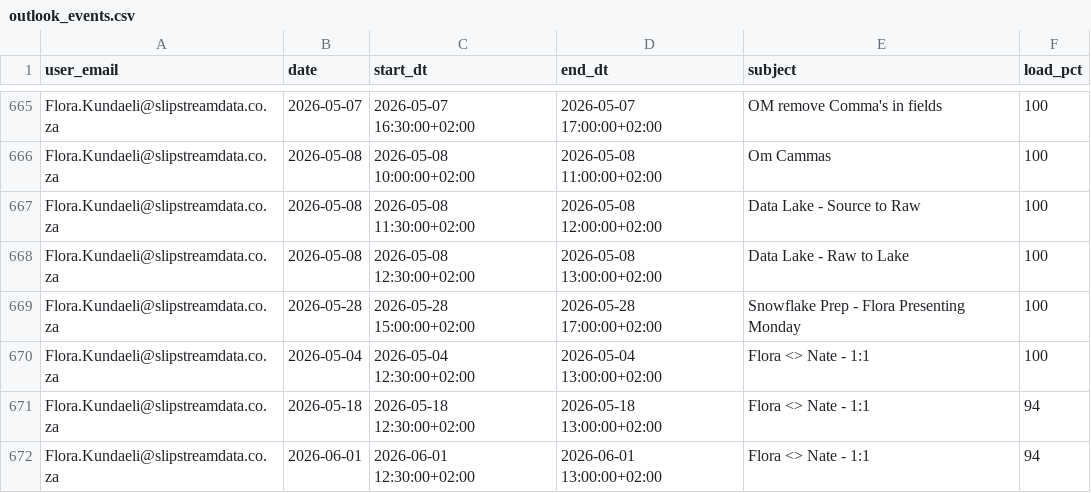
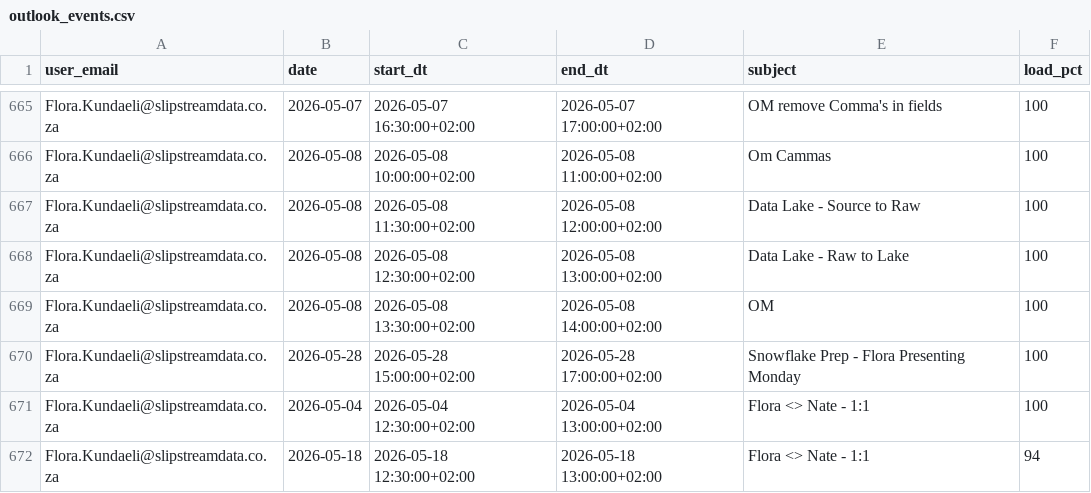
Before and after one commit to ThandoCalana/resource_scheduling, a CSV file: Schedule/outlook_events.csv, drawn as a sheet; only a part is shown, gaps mark what is left out; the shorter side is filled out with more unchanged rows; the diff names each change by its address in the sheet, - before the commit and + after, or states it on an @@ line.

Commit message:
Added new Outlook data at 2026-05-08 12:13:45

```diff
--- a/Schedule/outlook_events.csv
+++ b/Schedule/outlook_events.csv
+row 669: Flora.Kundaeli@slipstreamdata.co.za | 2026-05-08 | 2026-05-08 13:30:00+02:00 | 2026-05-08 14:00:00+02:00 | OM | 100
```
